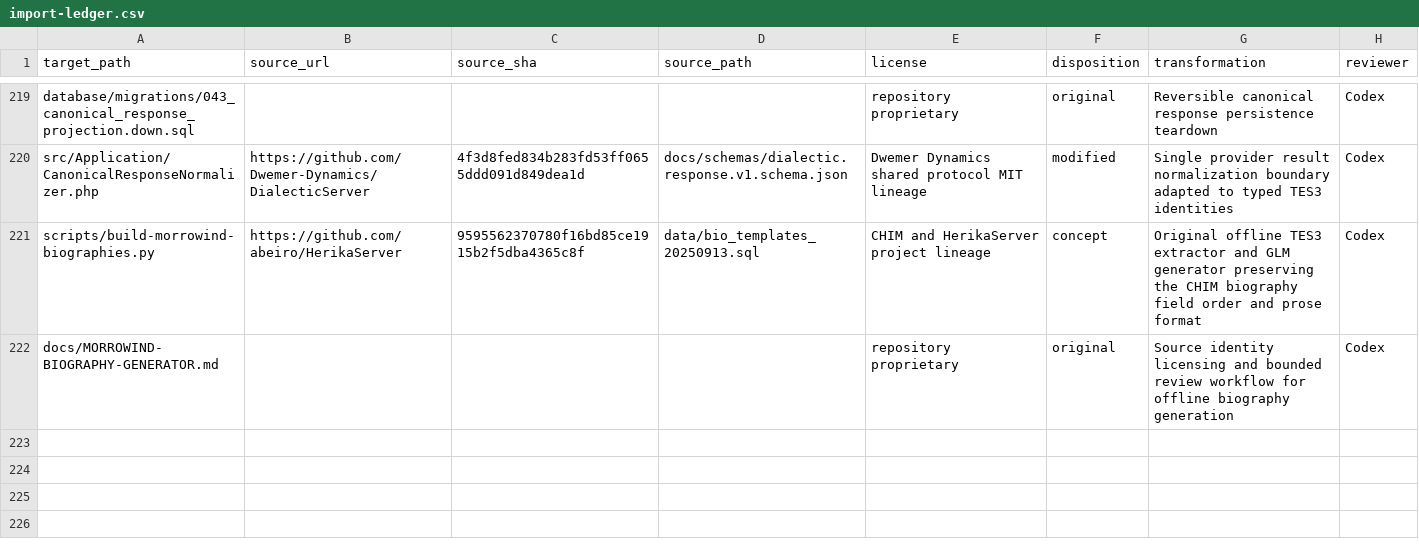
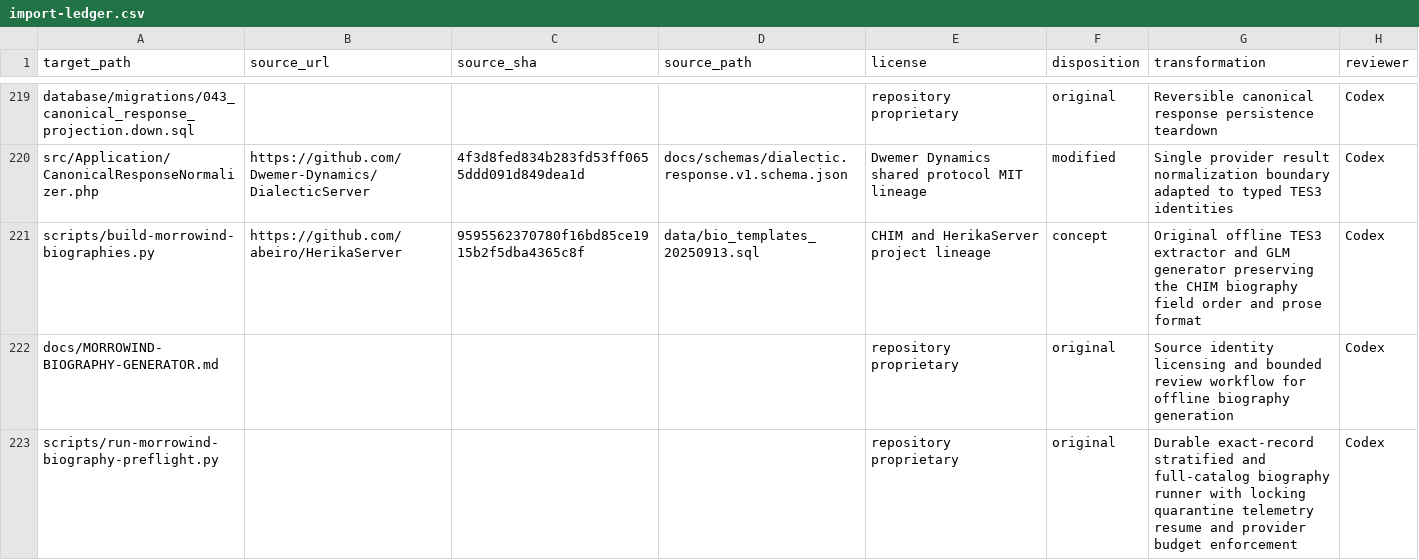
Before and after one commit to Dwemer-Dynamics/LorkhanServer, a CSV file: docs/evidence/import-ledger.csv, drawn as a sheet; only a part is shown, gaps mark what is left out; the diff names each change by its address in the sheet, - before the commit and + after, or states it on an @@ line.

Commit message:
Harden full Morrowind biography generation

```diff
--- a/docs/evidence/import-ledger.csv
+++ b/docs/evidence/import-ledger.csv
+row 223: scripts/run-morrowind-biography-preflight.py |  |  |  | repository proprietary | original | Durable exact-record stratified and full-catalog biography runner with locking quarantine telemetry resume and provider budget enforcement | Codex
```
Also changed, not shown: 3 other files.
